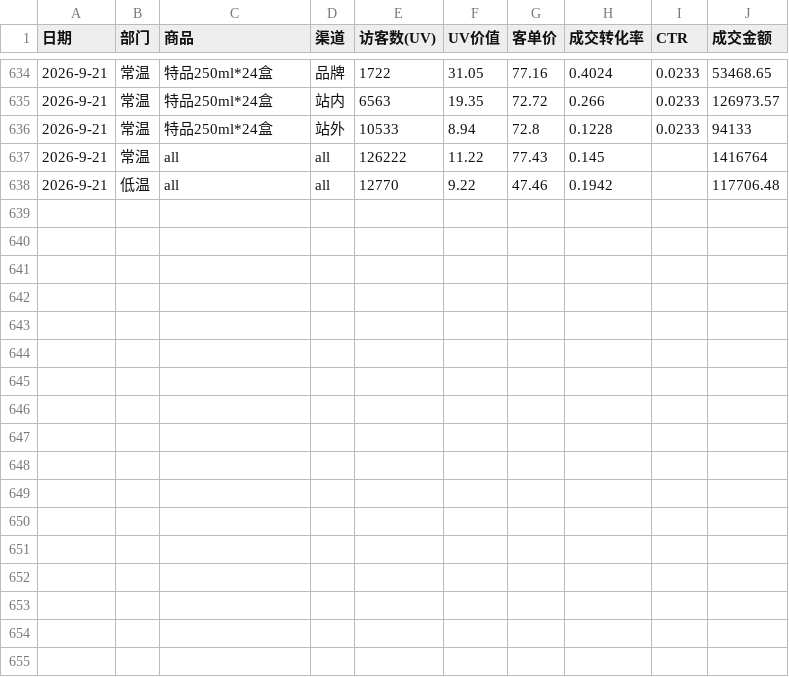
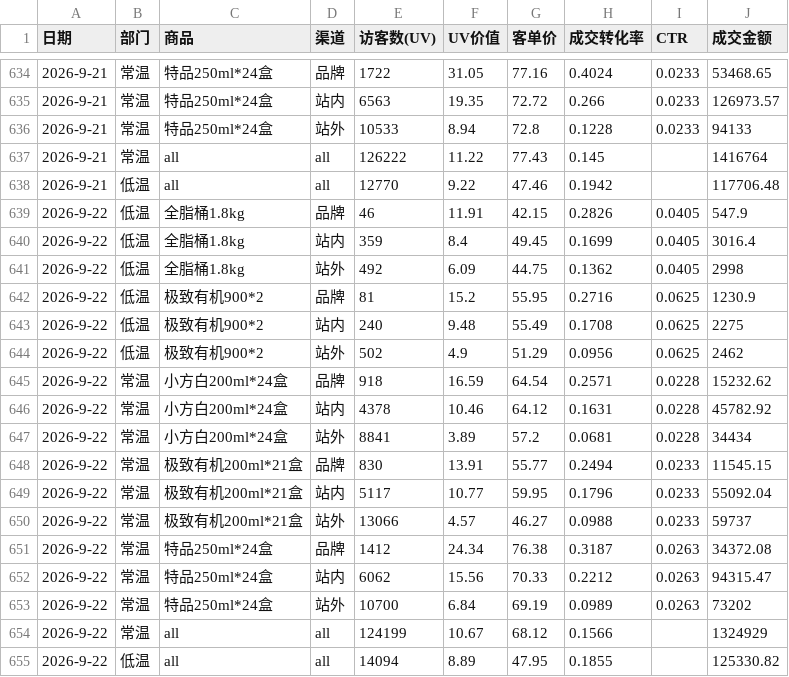
Before and after one commit to KenSong/Dashboard, a CSV file: traffic_source_summary.csv, drawn as a sheet; only a part is shown, gaps mark what is left out; the diff names each change by its address in the sheet, - before the commit and + after, or states it on an @@ line.

```diff
--- a/traffic_source_summary.csv
+++ b/traffic_source_summary.csv
+row 639: 2026-9-22 | 低温 | 全脂桶1.8kg | 品牌 | 46 | 11.91 | 42.15 | 0.2826 | 0.0405 | 547.9
+row 640: 2026-9-22 | 低温 | 全脂桶1.8kg | 站内 | 359 | 8.4 | 49.45 | 0.1699 | 0.0405 | 3016.4
+row 641: 2026-9-22 | 低温 | 全脂桶1.8kg | 站外 | 492 | 6.09 | 44.75 | 0.1362 | 0.0405 | 2998
+row 642: 2026-9-22 | 低温 | 极致有机900*2 | 品牌 | 81 | 15.2 | 55.95 | 0.2716 | 0.0625 | 1230.9
+row 643: 2026-9-22 | 低温 | 极致有机900*2 | 站内 | 240 | 9.48 | 55.49 | 0.1708 | 0.0625 | 2275
+row 644: 2026-9-22 | 低温 | 极致有机900*2 | 站外 | 502 | 4.9 | 51.29 | 0.0956 | 0.0625 | 2462
+row 645: 2026-9-22 | 常温 | 小方白200ml*24盒 | 品牌 | 918 | 16.59 | 64.54 | 0.2571 | 0.0228 | 15232.62
+row 646: 2026-9-22 | 常温 | 小方白200ml*24盒 | 站内 | 4378 | 10.46 | 64.12 | 0.1631 | 0.0228 | 45782.92
+row 647: 2026-9-22 | 常温 | 小方白200ml*24盒 | 站外 | 8841 | 3.89 | 57.2 | 0.0681 | 0.0228 | 34434
+row 648: 2026-9-22 | 常温 | 极致有机200ml*21盒 | 品牌 | 830 | 13.91 | 55.77 | 0.2494 | 0.0233 | 11545.15
+row 649: 2026-9-22 | 常温 | 极致有机200ml*21盒 | 站内 | 5117 | 10.77 | 59.95 | 0.1796 | 0.0233 | 55092.04
+row 650: 2026-9-22 | 常温 | 极致有机200ml*21盒 | 站外 | 13066 | 4.57 | 46.27 | 0.0988 | 0.0233 | 59737
+row 651: 2026-9-22 | 常温 | 特品250ml*24盒 | 品牌 | 1412 | 24.34 | 76.38 | 0.3187 | 0.0263 | 34372.08
+row 652: 2026-9-22 | 常温 | 特品250ml*24盒 | 站内 | 6062 | 15.56 | 70.33 | 0.2212 | 0.0263 | 94315.47
+row 653: 2026-9-22 | 常温 | 特品250ml*24盒 | 站外 | 10700 | 6.84 | 69.19 | 0.0989 | 0.0263 | 73202
+row 654: 2026-9-22 | 常温 | all | all | 124199 | 10.67 | 68.12 | 0.1566 |  | 1324929
+row 655: 2026-9-22 | 低温 | all | all | 14094 | 8.89 | 47.95 | 0.1855 |  | 125330.82
```
Also changed, not shown: result.csv, 2 other files.
